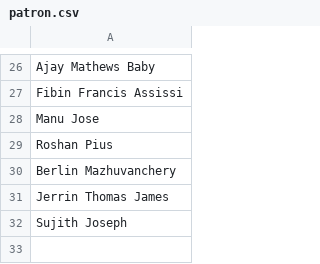
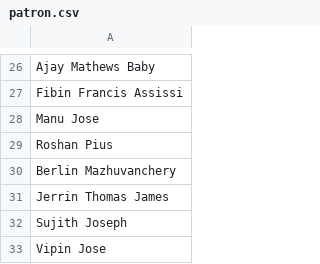
Before and after one commit to juechemparathy/juechemparathy.github.io, a CSV file: patron.csv, drawn as a sheet; only a part is shown, gaps mark what is left out; the diff names each change by its address in the sheet, - before the commit and + after, or states it on an @@ line.

Commit message:
Update patron.csv

```diff
--- a/patron.csv
+++ b/patron.csv
+row 33: Vipin Jose
```
